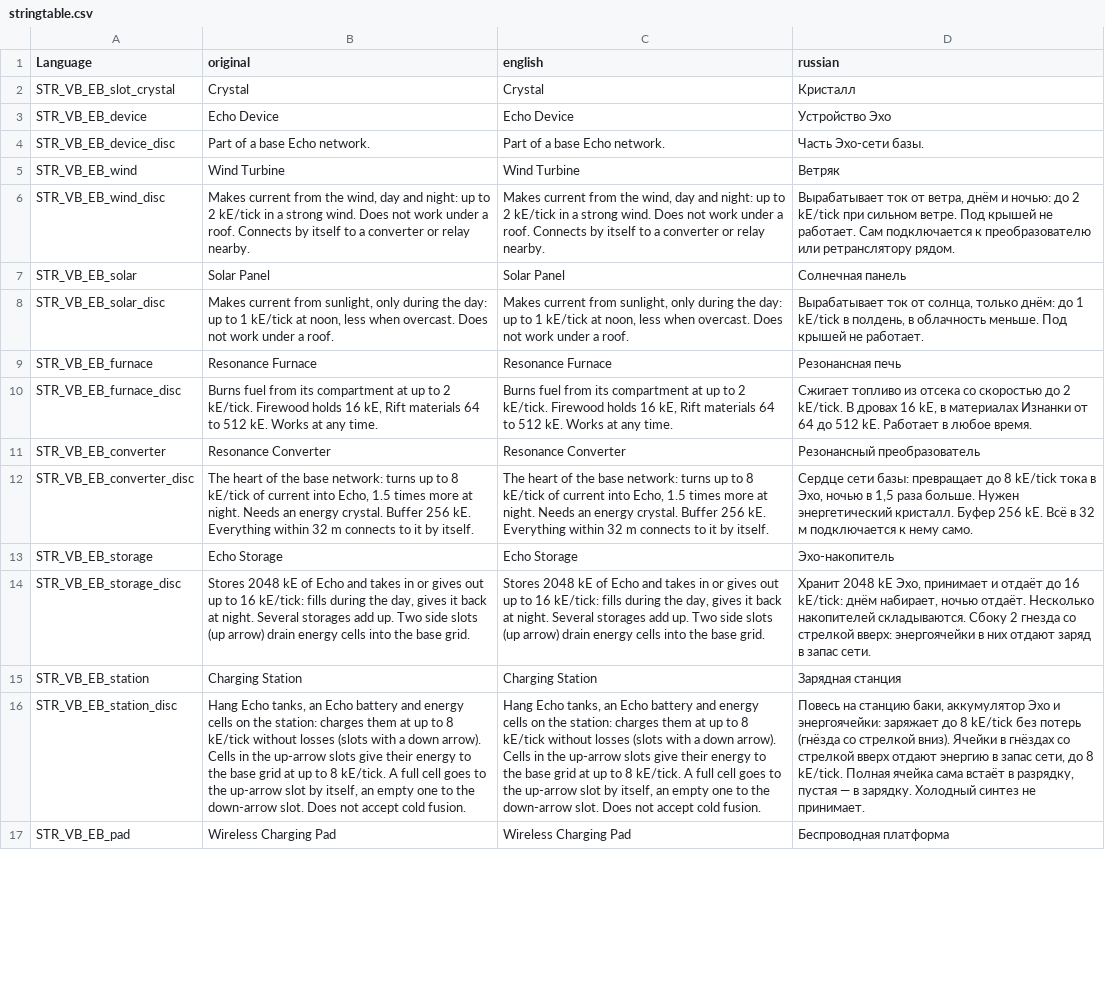
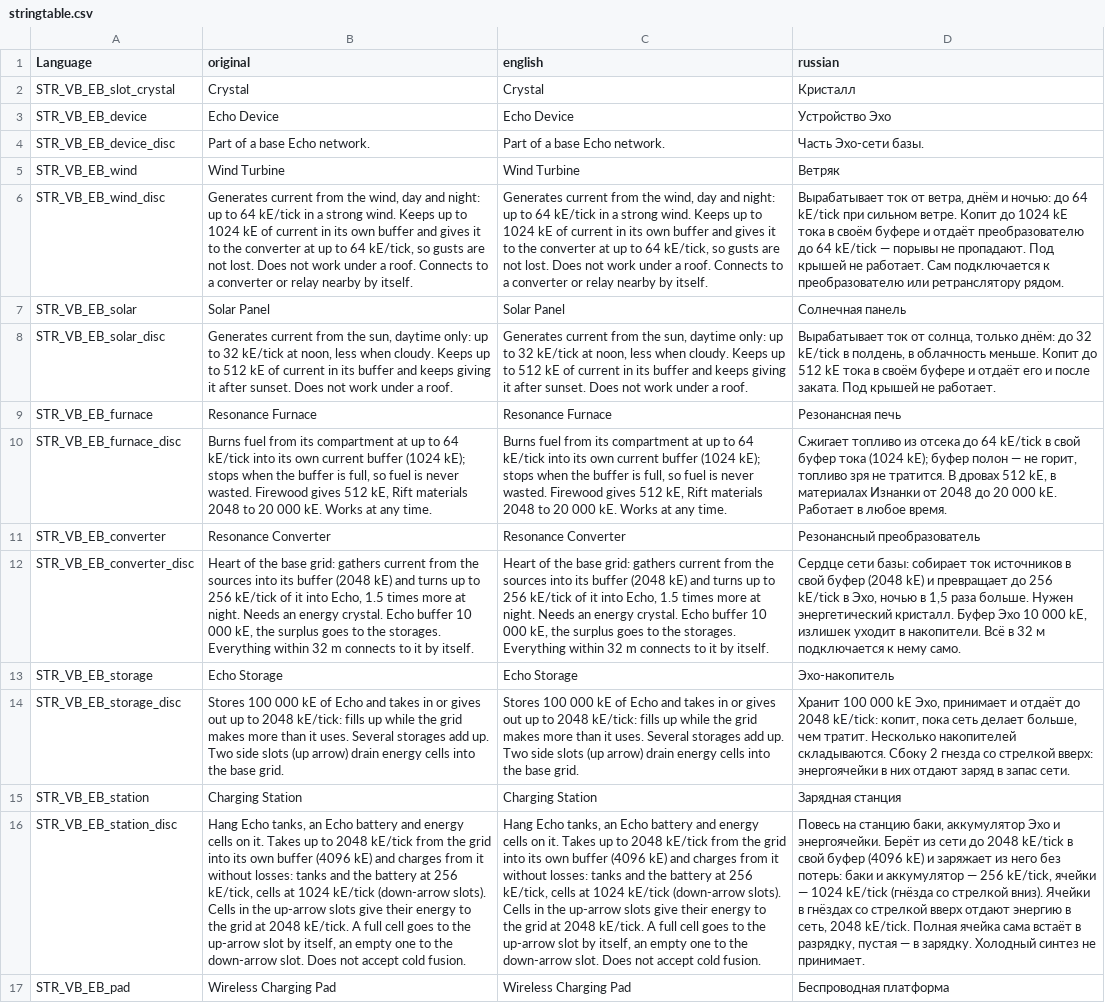
Before and after one commit to VoiceBoyce/DayZavr-Edit, a CSV file: modding/mod_vb_Echo/VB_EchoBase/stringtable.csv, drawn as a sheet; only a part is shown; the diff covers the shown part only; the diff names each change by its address in the sheet, - before the commit and + after, or states it on an @@ line.

```diff
--- a/modding/mod_vb_Echo/VB_EchoBase/stringtable.csv
+++ b/modding/mod_vb_Echo/VB_EchoBase/stringtable.csv
-B6 (original): Makes current from the wind, day and night: up to 2 kE/tick in a strong wind. Does not work under a roof. Connects by itself to a converter or relay nearby.
+B6 (original): Generates current from the wind, day and night: up to 64 kE/tick in a strong wind. Keeps up to 1024 kE of current in its own buffer and gives it to the converter at up to 64 kE/tick, so gusts are not lost. Does not work under a roof. Connects to a converter or relay nearby by itself.
-C6 (english): Makes current from the wind, day and night: up to 2 kE/tick in a strong wind. Does not work under a roof. Connects by itself to a converter or relay nearby.
+C6 (english): Generates current from the wind, day and night: up to 64 kE/tick in a strong wind. Keeps up to 1024 kE of current in its own buffer and gives it to the converter at up to 64 kE/tick, so gusts are not lost. Does not work under a roof. Connects to a converter or relay nearby by itself.
-D6 (russian): …ночью: до 2 kE/tick при сильном ветре. Под крышей…
+D6 (russian): …ночью: до 64 kE/tick при сильном ветре. Копит до 1024 kE тока в своём буфере и отдаёт преобразователю до 64 kE/tick — порывы не пропадают. Под крышей…
-B8 (original): Makes current from sunlight, only during the day: up to 1 kE/tick at noon, less when overcast. Does not…
+B8 (original): Generates current from the sun, daytime only: up to 32 kE/tick at noon, less when cloudy. Keeps up to 512 kE of current in its buffer and keeps giving it after sunset. Does not…
-C8 (english): Makes current from sunlight, only during the day: up to 1 kE/tick at noon, less when overcast. Does not…
+C8 (english): Generates current from the sun, daytime only: up to 32 kE/tick at noon, less when cloudy. Keeps up to 512 kE of current in its buffer and keeps giving it after sunset. Does not…
-D8 (russian): …днём: до 1 kE/tick в полдень, в облачность меньше. Под крышей…
+D8 (russian): …днём: до 32 kE/tick в полдень, в облачность меньше. Копит до 512 kE тока в своём буфере и отдаёт его и после заката. Под крышей…
-B10 (original): …up to 2 kE/tick. Firewood holds 16 kE, Rift materials 64 to 512 kE. Works…
+B10 (original): …up to 64 kE/tick into its own current buffer (1024 kE); stops when the buffer is full, so fuel is never wasted. Firewood gives 512 kE, Rift materials 2048 to 20 000 kE. Works…
-C10 (english): …up to 2 kE/tick. Firewood holds 16 kE, Rift materials 64 to 512 kE. Works…
+C10 (english): …up to 64 kE/tick into its own current buffer (1024 kE); stops when the buffer is full, so fuel is never wasted. Firewood gives 512 kE, Rift materials 2048 to 20 000 kE. Works…
-D10 (russian): …из отсека со скоростью до 2 kE/tick. В дровах 16 kE, в материалах Изнанки от 64 до 512 kE. Работает…
+D10 (russian): …из отсека до 64 kE/tick в свой буфер тока (1024 kE); буфер полон — не горит, топливо зря не тратится. В дровах 512 kE, в материалах Изнанки от 2048 до 20 000 kE. Работает…
-B12 (original): The heart of the base network: turns up to 8 kE/tick of current into Echo, 1.5 times more at night. Needs an energy crystal. Buffer 256 kE. Everything within…
+B12 (original): Heart of the base grid: gathers current from the sources into its buffer (2048 kE) and turns up to 256 kE/tick of it into Echo, 1.5 times more at night. Needs an energy crystal. Echo buffer 10 000 kE, the surplus goes to the storages. Everything within…
-C12 (english): The heart of the base network: turns up to 8 kE/tick of current into Echo, 1.5 times more at night. Needs an energy crystal. Buffer 256 kE. Everything within…
+C12 (english): Heart of the base grid: gathers current from the sources into its buffer (2048 kE) and turns up to 256 kE/tick of it into Echo, 1.5 times more at night. Needs an energy crystal. Echo buffer 10 000 kE, the surplus goes to the storages. Everything within…
-D12 (russian): …сети базы: превращает до 8 kE/tick тока в Эхо, ночью в 1,5 раза больше. Нужен энергетический кристалл. Буфер 256 kE. Всё в…
+D12 (russian): …сети базы: собирает ток источников в свой буфер (2048 kE) и превращает до 256 kE/tick в Эхо, ночью в 1,5 раза больше. Нужен энергетический кристалл. Буфер Эхо 10 000 kE, излишек уходит в накопители. Всё в…
-B14 (original): Stores 2048 kE of Echo and takes in or gives out up to 16 kE/tick: fills during the day, gives it back at night. Several storages…
+B14 (original): Stores 100 000 kE of Echo and takes in or gives out up to 2048 kE/tick: fills up while the grid makes more than it uses. Several storages…
-C14 (english): Stores 2048 kE of Echo and takes in or gives out up to 16 kE/tick: fills during the day, gives it back at night. Several storages…
+C14 (english): Stores 100 000 kE of Echo and takes in or gives out up to 2048 kE/tick: fills up while the grid makes more than it uses. Several storages…
-D14 (russian): Хранит 2048 kE Эхо, принимает и отдаёт до 16 kE/tick: днём набирает, ночью отдаёт. Несколько накопителей…
+D14 (russian): Хранит 100 000 kE Эхо, принимает и отдаёт до 2048 kE/tick: копит, пока сеть делает больше, чем тратит. Несколько накопителей…
-B16 (original): …cells on the station: charges them at up to 8 kE/tick without losses (slots with a down arrow). Cells in the up-arrow slots give their energy to the base grid at up to 8 kE/tick. A…
+B16 (original): …cells on it. Takes up to 2048 kE/tick from the grid into its own buffer (4096 kE) and charges from it without losses: tanks and the battery at 256 kE/tick, cells at 1024 kE/tick (down-arrow slots). Cells in the up-arrow slots give their energy to the grid at 2048 kE/tick. A…
-C16 (english): …cells on the station: charges them at up to 8 kE/tick without losses (slots with a down arrow). Cells in the up-arrow slots give their energy to the base grid at up to 8 kE/tick. A…
+C16 (english): …cells on it. Takes up to 2048 kE/tick from the grid into its own buffer (4096 kE) and charges from it without losses: tanks and the battery at 256 kE/tick, cells at 1024 kE/tick (down-arrow slots). Cells in the up-arrow slots give their energy to the grid at 2048 kE/tick. A…
-D16 (russian): …Эхо и энергоячейки: заряжает до 8 kE/tick без потерь (гнёзда со стрелкой вниз). Ячейки в гнёздах со стрелкой вверх отдают энергию в запас сети, до 8 kE/tick. Полная…
+D16 (russian): …Эхо и энергоячейки. Берёт из сети до 2048 kE/tick в свой буфер (4096 kE) и заряжает из него без потерь: баки и аккумулятор — 256 kE/tick, ячейки — 1024 kE/tick (гнёзда со стрелкой вниз). Ячейки в гнёздах со стрелкой вверх отдают энергию в сеть, 2048 kE/tick. Полная…
```
Also changed, not shown: 9 edited cells elsewhere in this file, modding/mod_vb_Echo/VB_EchoCore/stringtable.csv, modding/mods_vb_vehicles/mod_vb_EchoRunner/VB_EchoRunner/stringtable.csv, 23 other files.
